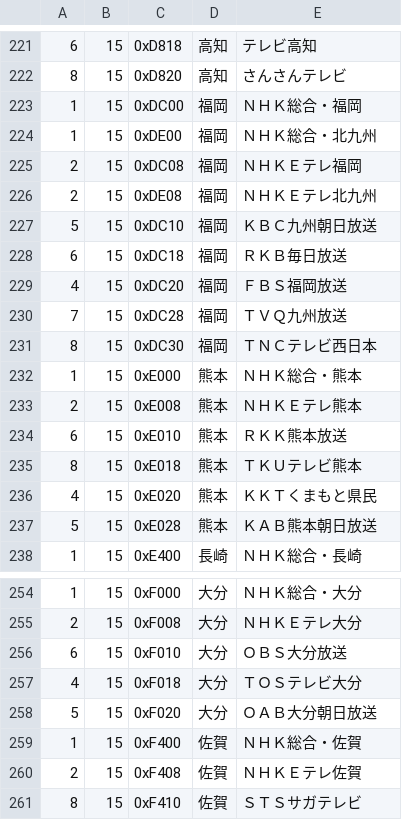
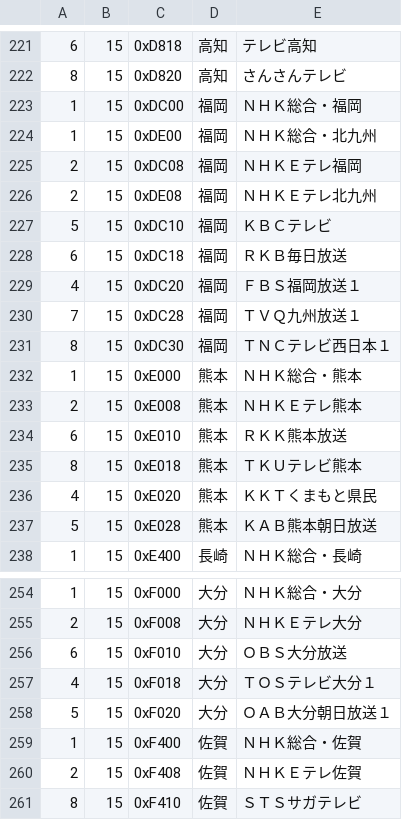
Before and after one commit to tsukumijima/TVRemotePlus, a TSV file: data/ch_sid.tsv, drawn as a sheet; only a part is shown, gaps mark what is left out.

Commit message:
福岡・大分の放送局でコメントが表示出来なかったので修正
ＫＢＣテレビ、ＲＫＢ毎日放送、ＯＢＳ大分放送は、元データ通り（最後に「１」不要）で動作しますが、それ以外の放送局は修正が必要でした。
福岡と大分の放送局はこれで正常に動作することを確認しました。
※KBC九州朝日放送はKBCテレビに改名しています。

```diff
--- a/data/ch_sid.tsv
+++ b/data/ch_sid.tsv
@@ -226,7 +226,7 @@
 2	15	0xDE08	福岡	ＮＨＫＥテレ北九州
-5	15	0xDC10	福岡	ＫＢＣ九州朝日放送
+5	15	0xDC10	福岡	ＫＢＣテレビ
 6	15	0xDC18	福岡	ＲＫＢ毎日放送
-4	15	0xDC20	福岡	ＦＢＳ福岡放送
-7	15	0xDC28	福岡	ＴＶＱ九州放送
-8	15	0xDC30	福岡	ＴＮＣテレビ西日本
+4	15	0xDC20	福岡	ＦＢＳ福岡放送１
+7	15	0xDC28	福岡	ＴＶＱ九州放送１
+8	15	0xDC30	福岡	ＴＮＣテレビ西日本１
 1	15	0xE000	熊本	ＮＨＫ総合・熊本
@@ -256,4 +256,4 @@
 6	15	0xF010	大分	ＯＢＳ大分放送
-4	15	0xF018	大分	ＴＯＳテレビ大分
-5	15	0xF020	大分	ＯＡＢ大分朝日放送
+4	15	0xF018	大分	ＴＯＳテレビ大分１
+5	15	0xF020	大分	ＯＡＢ大分朝日放送１
 1	15	0xF400	佐賀	ＮＨＫ総合・佐賀
```
